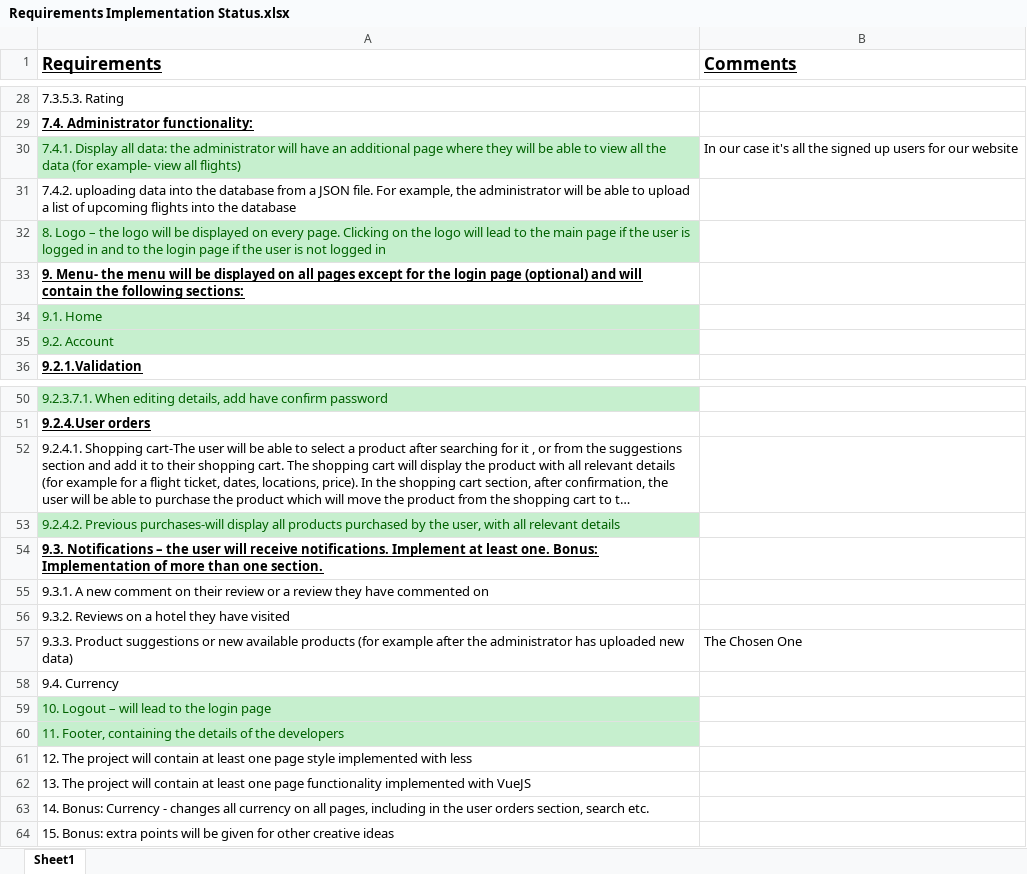
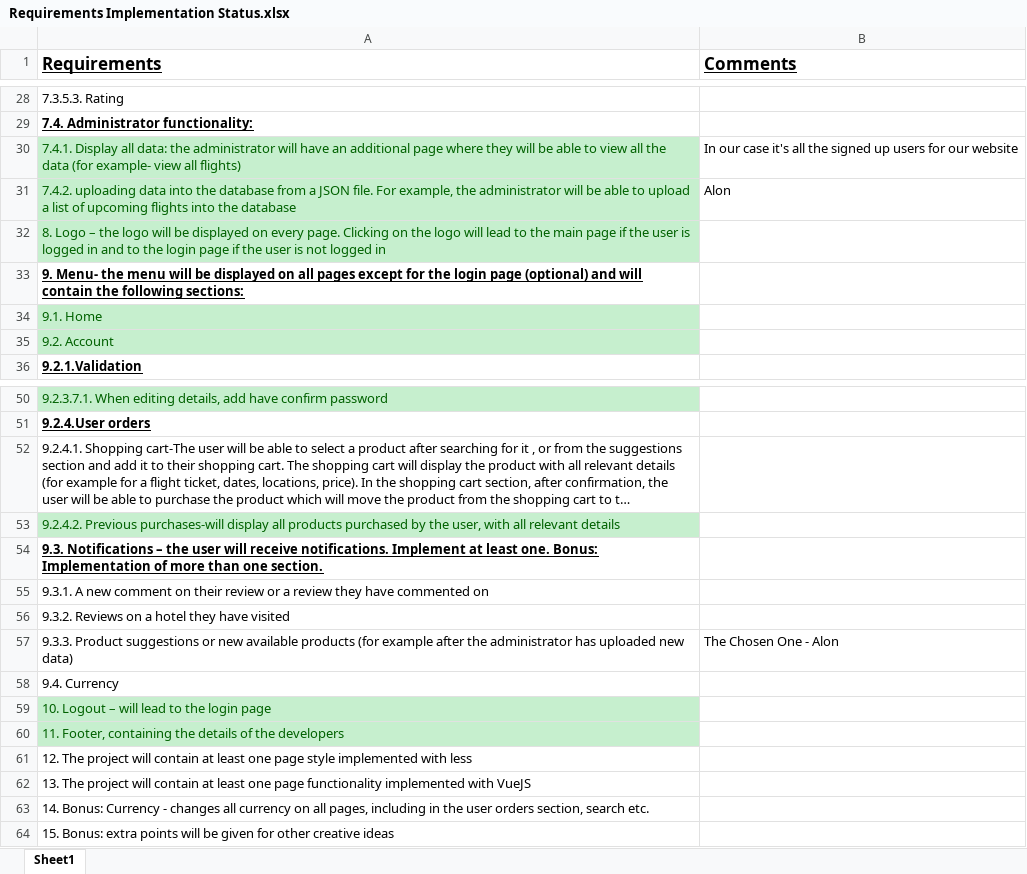
Before and after one commit to guyly10/FlightWebsite, an Excel workbook: Requirements Implementation Status.xlsx, sheet Sheet1, drawn as a sheet; only a part is shown, gaps mark what is left out; long unchanged cells end in …; values as stored, in another font and other column widths than the file's, no borders; the diff names each change by its address in the sheet, - before the commit and + after, or states it on an @@ line.

```diff
--- a/Requirements Implementation Status.xlsx (sheet Sheet1)
+++ b/Requirements Implementation Status.xlsx (sheet Sheet1)
@@ A31 fill: none → #C6EFCE, text colour: black → #006100 @@
-B31 (Comments): (empty)
+B31 (Comments): Alon
-B57 (Comments): The Chosen One
+B57 (Comments): The Chosen One - Alon
```
Also changed, not shown: 2 other files.
